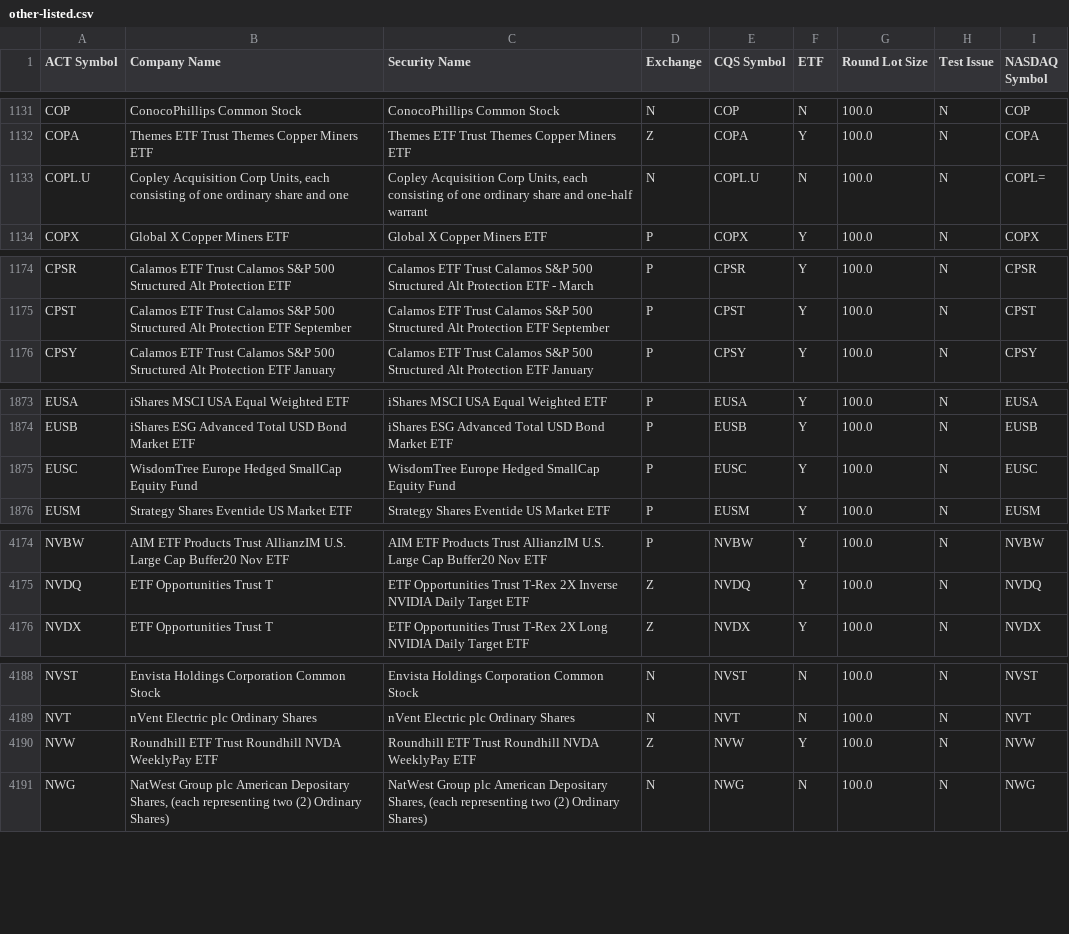
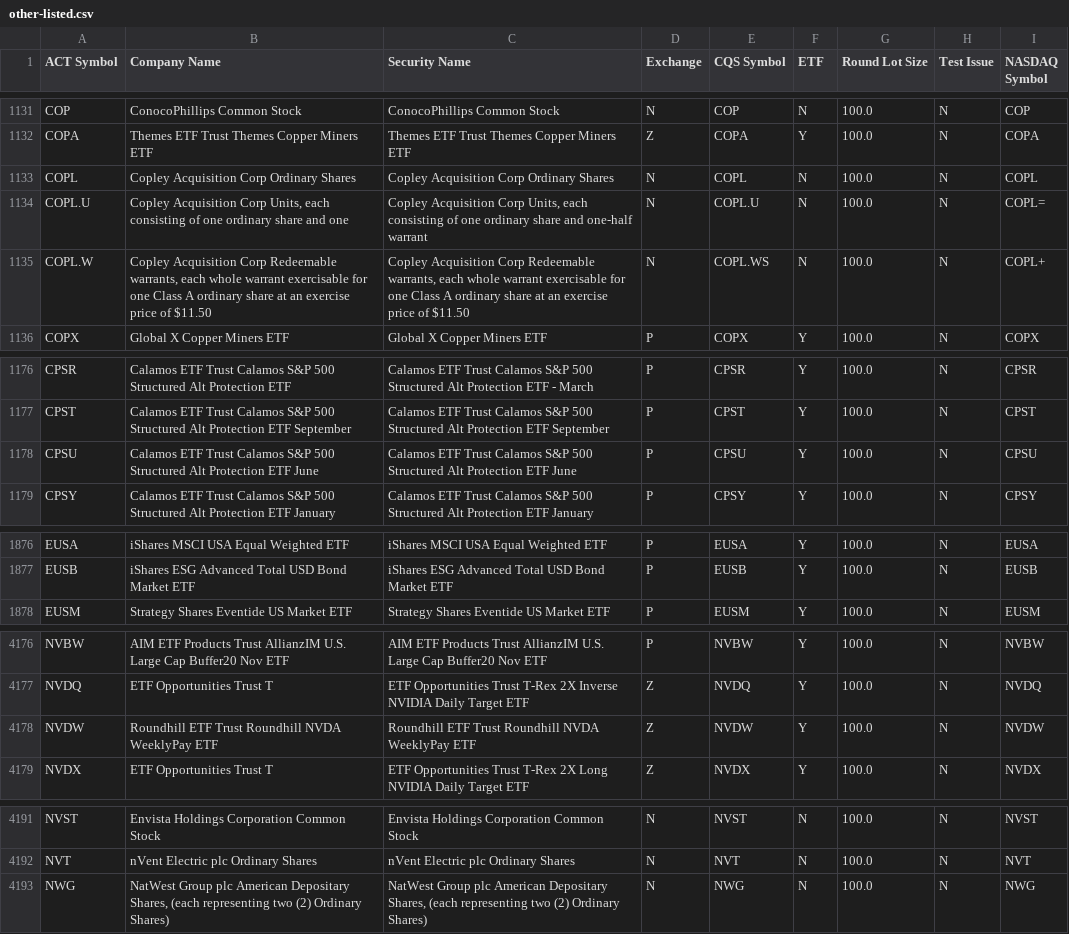
Before and after one commit to datasets/nyse-other-listings, a CSV file: data/other-listed.csv, drawn as a sheet; only a part is shown, gaps mark what is left out; removed rows and columns are numbered as before the commit, all else as after; the diff covers the shown part only; the diff names each change by its address in the sheet, - before the commit and + after, or states it on an @@ line.

```diff
--- a/data/other-listed.csv
+++ b/data/other-listed.csv
+row 1133: COPL | Copley Acquisition Corp Ordinary Shares | Copley Acquisition Corp Ordinary Shares | N | COPL | N | 100.0 | N | COPL
+row 1135: COPL.W | Copley Acquisition Corp Redeemable warrants, each whole warrant exercisable for one Class A ordinary share at an exercise price of $11.50 | Copley Acquisition Corp Redeemable warrants, each whole warrant exercisable for one Class A ordinary share at an exercise price of $11.50 | N | COPL.WS | N | 100.0 | N | COPL+
+row 1178: CPSU | Calamos ETF Trust Calamos S&P 500 Structured Alt Protection ETF June | Calamos ETF Trust Calamos S&P 500 Structured Alt Protection ETF June | P | CPSU | Y | 100.0 | N | CPSU
-row 1875: EUSC | WisdomTree Europe Hedged SmallCap Equity Fund | WisdomTree Europe Hedged SmallCap Equity Fund | P | EUSC | Y | 100.0 | N | EUSC
+row 4178: NVDW | Roundhill ETF Trust Roundhill NVDA WeeklyPay ETF | Roundhill ETF Trust Roundhill NVDA WeeklyPay ETF | Z | NVDW | Y | 100.0 | N | NVDW
-row 4190: NVW | Roundhill ETF Trust Roundhill NVDA WeeklyPay ETF | Roundhill ETF Trust Roundhill NVDA WeeklyPay ETF | Z | NVW | Y | 100.0 | N | NVW
```
Also changed, not shown: 5 added rows, 1 removed row and 8 edited cells elsewhere in this file, data/nyse-listed.csv.
